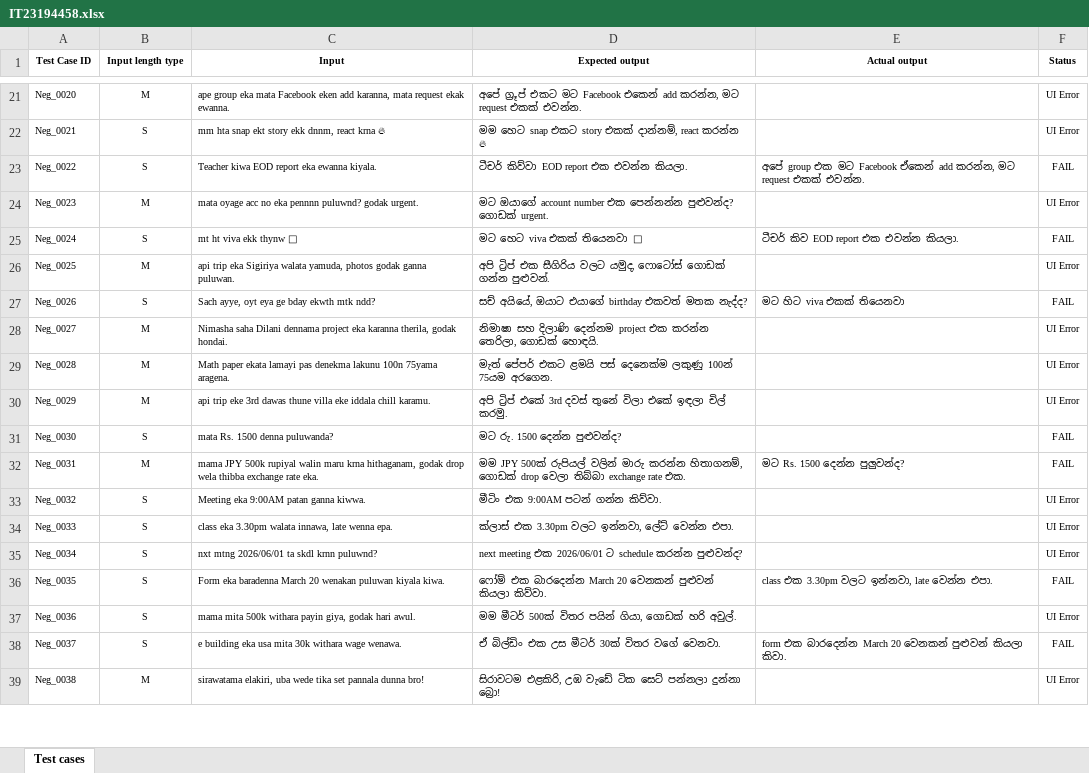
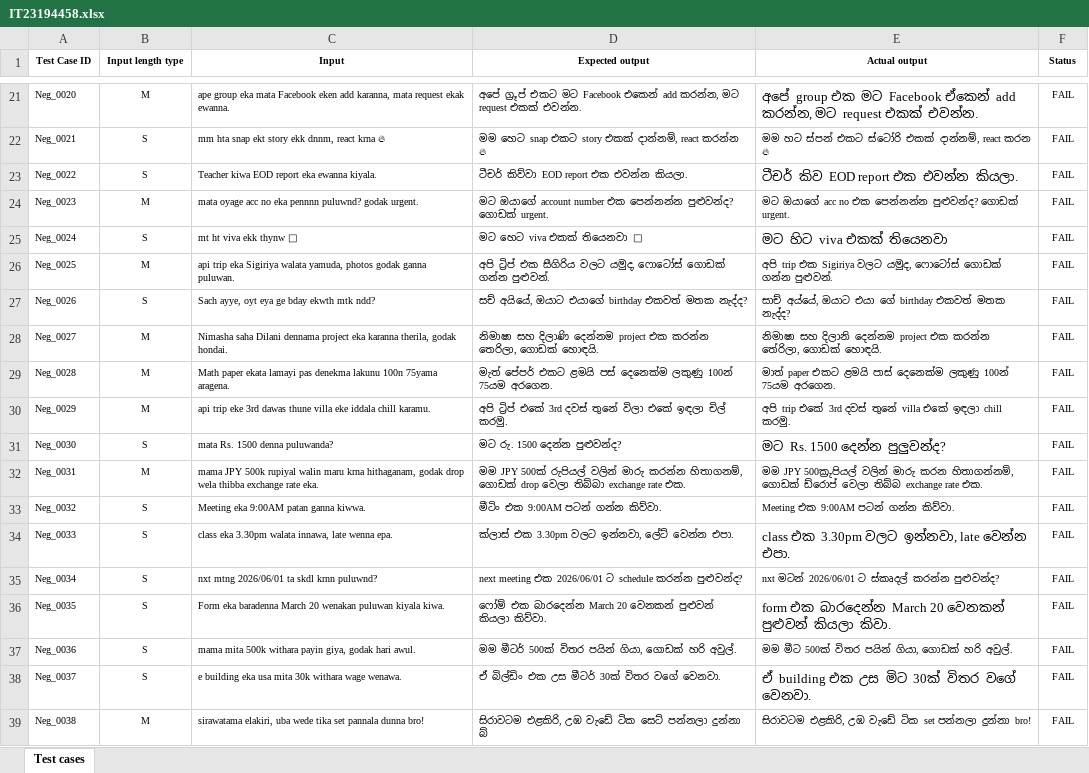
Before and after one commit to theushantha/assignment1-singlish-testing, an Excel workbook: IT23194458.xlsx, sheet Test cases, drawn as a sheet; only a part is shown, gaps mark what is left out; values as stored, in another font and other column widths than the file's, no borders; the diff covers the shown part only; the diff names each change by its address in the sheet, - before the commit and + after, or states it on an @@ line.

```diff
--- a/IT23194458.xlsx (sheet Test cases)
+++ b/IT23194458.xlsx (sheet Test cases)
-E21 (Actual output): (empty)
+E21 (Actual output): අපේ group එක මට Facebook ඒකෙන් add කරන්න, මට request එකක් එවන්න.
-F21:F22 (Status): UI Error
+F21:F22 (Status): FAIL
-E22 (Actual output): (empty)
+E22 (Actual output): මම හට ස්පන් එකට ස්ටෝරි එකක් දාන්නම්, react කරන 🔥
-E23 (Actual output): අපේ group එක මට Facebook ඒකෙන් add කරන්න, මට request එකක් එවන්න.
+E23 (Actual output): ටීචර් කිව EOD report එක එවන්න කියලා.
@@ E23 text size: larger @@
-E24 (Actual output): (empty)
+E24 (Actual output): මට ඔයාගේ acc no එක පෙන්නන්න පුළුවන්ද? ගොඩක් urgent.
-F24 (Status): UI Error
+F24 (Status): FAIL
-E25 (Actual output): ටීචර් කිව EOD report එක එවන්න කියලා.
+E25 (Actual output): මට හිට viva එකක් තියෙනවා
@@ E25 text size: larger @@
-E26 (Actual output): (empty)
+E26 (Actual output): අපි trip එක Sigiriya වලට යමුද, ෆොටෝස් ගොඩක් ගන්න පුළුවන්.
-F26 (Status): UI Error
+F26 (Status): FAIL
-E27 (Actual output): මට හිට viva එකක් තියෙනවා
+E27 (Actual output): සාච් අය්යේ, ඔයාට එයා ගේ birthday එකවත් මතක නැද්ද?
-E28 (Actual output): (empty)
+E28 (Actual output): නිමාෂා සහ දිලානි දෙන්නම project එක කරන්න තේරිලා, ගොඩක් හොඳයි.
-F28:F30 (Status): UI Error
+F28:F30 (Status): FAIL
-E29 (Actual output): (empty)
+E29 (Actual output): මාත් paper එකට ළමයි පාස් දෙනෙක්ම ලකුණු 100න් 75යම අරගෙන.
-E30 (Actual output): (empty)
+E30 (Actual output): අපි trip එකේ 3rd දවස් තුනේ villa එකේ ඉඳලා chill කරමු.
-E31 (Actual output): (empty)
+E31 (Actual output): මට Rs. 1500 දෙන්න පුලුවන්ද?
-E32 (Actual output): මට Rs. 1500 දෙන්න පුලුවන්ද?
+E32 (Actual output): මම JPY 500ක්‍රුපියල් වලින් මාරු කරන හිතාගන්නම්, ගොඩක් ඩ්රොප් වෙලා තිබ්බ exchange rate එක.
-E33 (Actual output): (empty)
+E33 (Actual output): Meeting එක 9:00AM පටන් ගන්න කිව්වා.
-F33:F35 (Status): UI Error
+F33:F35 (Status): FAIL
-E34 (Actual output): (empty)
+E34 (Actual output): class එක 3.30pm වලට ඉන්නවා, late වෙන්න එපා.
-E35 (Actual output): (empty)
+E35 (Actual output): nxt මටන් 2026/06/01 ට ස්කෘදල් කරන්න පුළුවන්ද?
-E36 (Actual output): class එක 3.30pm වලට ඉන්නවා, late වෙන්න එපා.
+E36 (Actual output): form එක බාරදෙන්න March 20 වෙනකන් පුළුවන් කියලා කිවා.
@@ E36 text size: larger @@
-E37 (Actual output): (empty)
+E37 (Actual output): මම මීට 500ක් විතර පයින් ගියා, ගොඩක් හරි අවුල්.
-F37 (Status): UI Error
+F37 (Status): FAIL
-E38 (Actual output): form එක බාරදෙන්න March 20 වෙනකන් පුළුවන් කියලා කිවා.
+E38 (Actual output): ඒ building එක උස මිට 30ක් විතර වගේ වෙනවා.
@@ E38 text size: larger @@
-D39 (Expected output): …පන්නලා දුන්නා බ්‍රො!
+D39 (Expected output): …පන්නලා දුන්නා බ්
-E39 (Actual output): (empty)
+E39 (Actual output): සිරාවටම එළකිරි, උඹ වැඩේ ටික set පන්නලා දුන්නා bro!
-F39 (Status): UI Error
+F39 (Status): FAIL
```
Also changed, not shown: 49 edited cells and cell formats elsewhere in this sheet, 1 other file.
